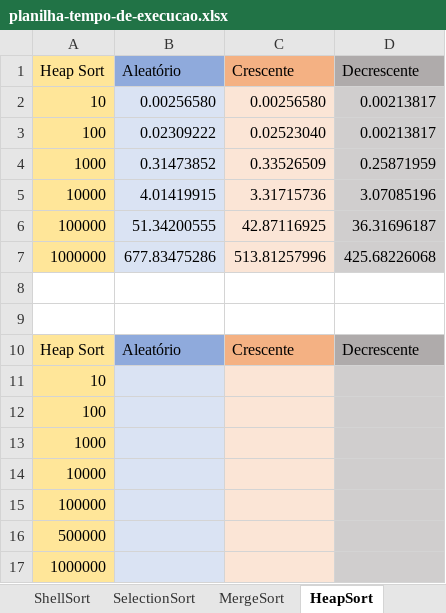
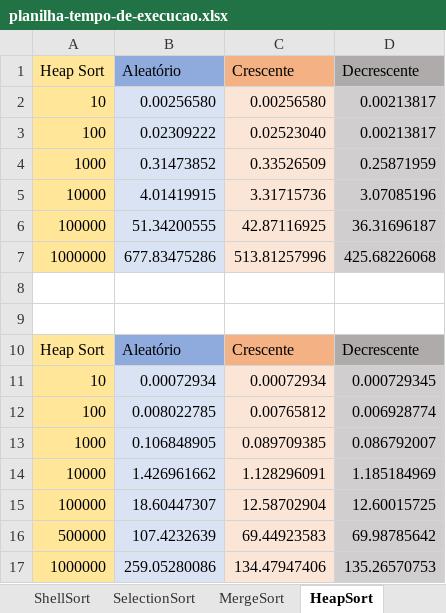
Before and after one commit to brunoslima/Sorting-Algorithms-Analysis-Complexity, an Excel workbook: Analyze/planilha-tempo-de-execucao.xlsx, sheet HeapSort, drawn as a sheet; values as stored, in another font and other column widths than the file's, no borders; charts and pictures not drawn; removed rows and columns are numbered as before the commit, all else as after; the diff names each change by its address in the sheet, - before the commit and + after, or states it on an @@ line.

```diff
--- a/Analyze/planilha-tempo-de-execucao.xlsx (sheet HeapSort)
+++ b/Analyze/planilha-tempo-de-execucao.xlsx (sheet HeapSort)
-row 11: 10
-row 12: 100
-row 13: 1000
-row 14: 10000
-row 15: 100000
-row 16: 500000
-row 17: 1000000
+row 11: 10 | 0.00072934 | 0.00072934 | 0.000729345
+row 12: 100 | 0.008022785 | 0.00765812 | 0.006928774
+row 13: 1000 | 0.106848905 | 0.089709385 | 0.086792007
+row 14: 10000 | 1.426961662 | 1.128296091 | 1.185184969
+row 15: 100000 | 18.60447307 | 12.58702904 | 12.60015725
+row 16: 500000 | 107.4232639 | 69.44923583 | 69.98785642
+row 17: 1000000 | 259.05280086 | 134.47947406 | 135.26570753
```
Also changed, not shown: sheet Geral, sheet MergeSort, sheet BubbleSortMelhorado, sheet QuickSortPivoInicial, sheet InsertionSort, sheet ShellSort, 2 more sheets, charts or pictures.
